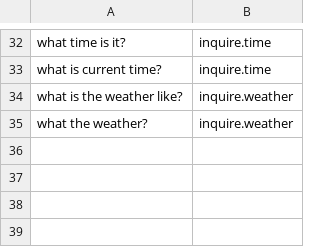
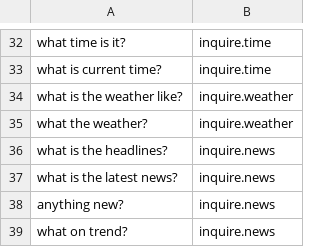
Before and after one commit to dungba88/jenova, a CSV file: server/cache/data/default/raw.csv, drawn as a sheet; only a part is shown, gaps mark what is left out.

Commit message:
add train  data

```diff
--- a/server/cache/data/default/raw.csv
+++ b/server/cache/data/default/raw.csv
@@ -35 +35,5 @@ what is the weather like?,inquire.weather
 what the weather?,inquire.weather
+what is the headlines?,inquire.news
+what is the latest news?,inquire.news
+anything new?,inquire.news
+what on trend?,inquire.news
```
Also changed, not shown: 3 other files.
